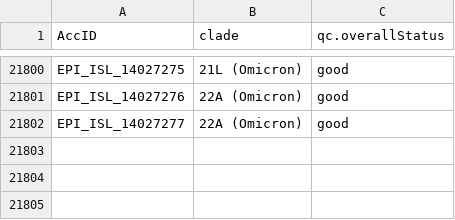
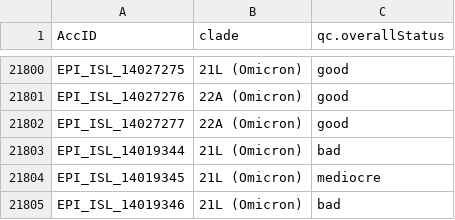
Before and after one commit to mgvi-nibm/c19-gsv, a TSV file: nextclade.tsv, drawn as a sheet; only a part is shown, gaps mark what is left out.

```diff
--- a/nextclade.tsv
+++ b/nextclade.tsv
@@ -21802 +21802,4 @@ EPI_ISL_14027276	22A (Omicron)	good
 EPI_ISL_14027277	22A (Omicron)	good
+EPI_ISL_14019344	21L (Omicron)	bad
+EPI_ISL_14019345	21L (Omicron)	mediocre
+EPI_ISL_14019346	21L (Omicron)	bad
```
Also changed, not shown: clades.csv, gender.csv, 10 other files.
